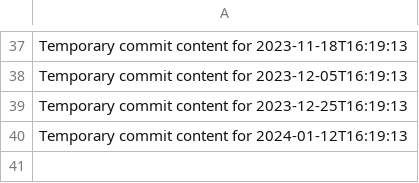
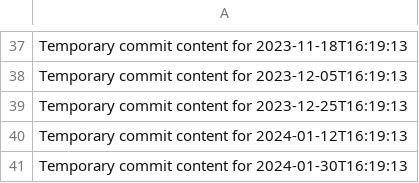
Before and after one commit to hendra12/tech-149-k, a CSV file: data.csv, drawn as a sheet; only a part is shown, gaps mark what is left out; the diff names each change by its address in the sheet, - before the commit and + after, or states it on an @@ line.

```diff
--- a/data.csv
+++ b/data.csv
+row 41: Temporary commit content for 2024-01-30T16:19:13
```
